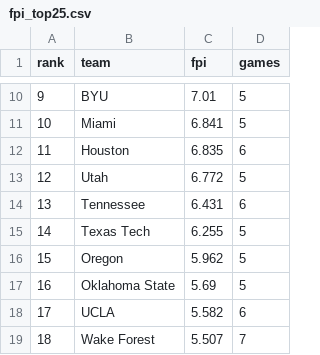
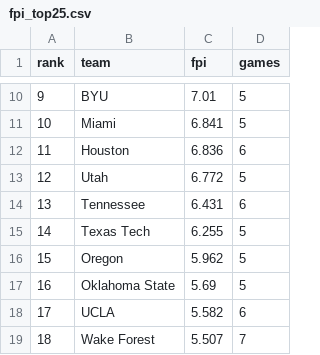
Before and after one commit to swisscheesed14-cfp/cfmp, a CSV file: data/reports/2026-w07/fpi_top25.csv, drawn as a sheet; only a part is shown, gaps mark what is left out.

```diff
--- a/data/reports/2026-w07/fpi_top25.csv
+++ b/data/reports/2026-w07/fpi_top25.csv
@@ -11,3 +11,3 @@ rank,team,fpi,games
 10,Miami,6.841,5
-11,Houston,6.835,6
+11,Houston,6.836,6
 12,Utah,6.772,5
```
Also changed, not shown: data/reports/2026-w08/Week8Games.csv, data/reports/2026-w08/Week8Matchups.csv, 2 other files.
